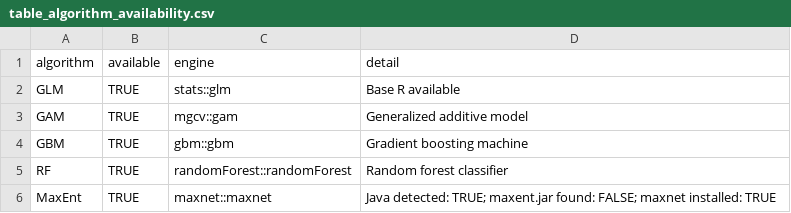
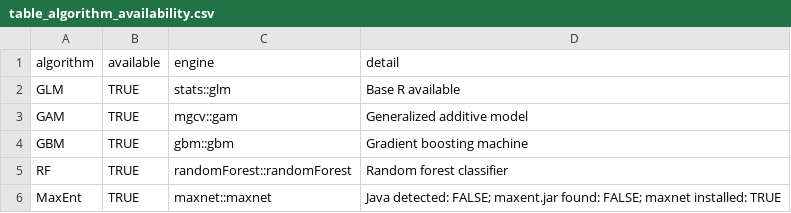
Before and after one commit to dingchenchen6/bird-new-distribution-records, a CSV file: tasks/bird_sdm_distribution_modeling/data/tables/table_algorithm_availability.csv, drawn as a sheet.

```diff
--- a/tasks/bird_sdm_distribution_modeling/data/tables/table_algorithm_availability.csv
+++ b/tasks/bird_sdm_distribution_modeling/data/tables/table_algorithm_availability.csv
@@ -5,2 +5,2 @@ GBM,TRUE,gbm::gbm,Gradient boosting machine
 RF,TRUE,randomForest::randomForest,Random forest classifier
-MaxEnt,TRUE,maxnet::maxnet,Java detected: TRUE; maxent.jar found: FALSE; maxnet installed: TRUE
+MaxEnt,TRUE,maxnet::maxnet,Java detected: FALSE; maxent.jar found: FALSE; maxnet installed: TRUE
```
Also changed, not shown: tasks/bird_sdm_distribution_modeling/data/tables/table_qa_log.csv, 19 other files.
